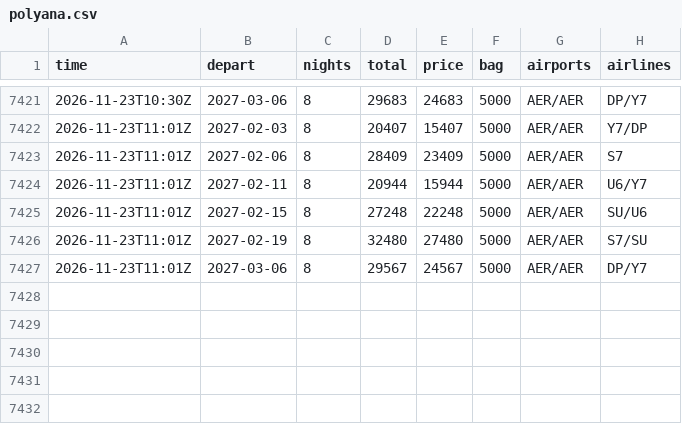
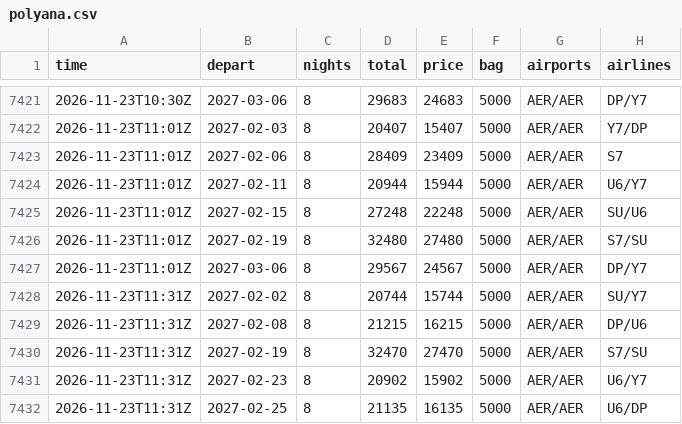
Before and after one commit to JohnLennon000/ski-tickets, a CSV file: docs/data/trips/polyana.csv, drawn as a sheet; only a part is shown, gaps mark what is left out; the diff names each change by its address in the sheet, - before the commit and + after, or states it on an @@ line.

```diff
--- a/docs/data/trips/polyana.csv
+++ b/docs/data/trips/polyana.csv
+row 7428: 2026-11-23T11:31Z | 2027-02-02 | 8 | 20744 | 15744 | 5000 | AER/AER | SU/Y7
+row 7429: 2026-11-23T11:31Z | 2027-02-08 | 8 | 21215 | 16215 | 5000 | AER/AER | DP/U6
+row 7430: 2026-11-23T11:31Z | 2027-02-19 | 8 | 32470 | 27470 | 5000 | AER/AER | S7/SU
+row 7431: 2026-11-23T11:31Z | 2027-02-23 | 8 | 20902 | 15902 | 5000 | AER/AER | U6/Y7
+row 7432: 2026-11-23T11:31Z | 2027-02-25 | 8 | 21135 | 16135 | 5000 | AER/AER | U6/DP
```
Also changed, not shown: docs/data/best.csv, docs/data/trips/caucasus.csv, 4 other files.
